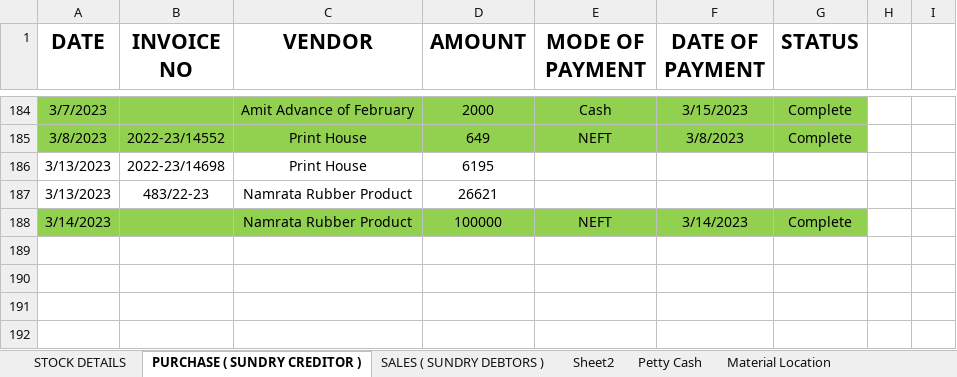
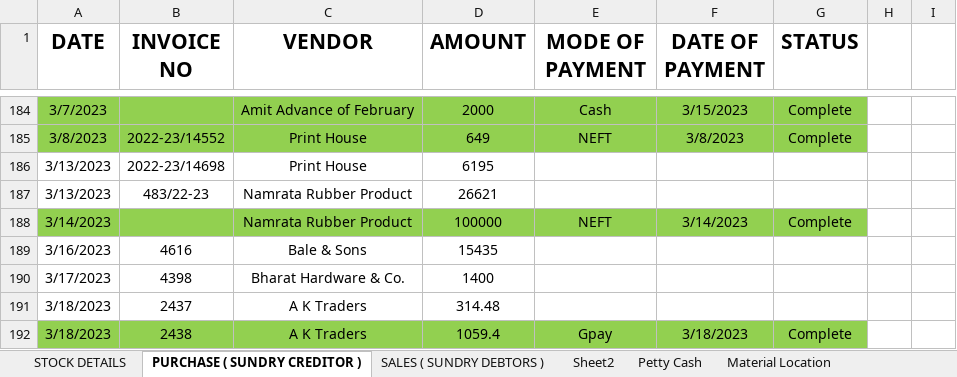
Before and after one commit to JPTechatronics/2022-2023-A, an Excel workbook: Stock.xlsx, sheet PURCHASE ( SUNDRY CREDITOR ), drawn as a sheet; only a part is shown, gaps mark what is left out; values as stored, in another font and other column widths than the file's, no borders; the diff names each change by its address in the sheet, - before the commit and + after, or states it on an @@ line.

```diff
--- a/Stock.xlsx (sheet PURCHASE ( SUNDRY CREDITOR ))
+++ b/Stock.xlsx (sheet PURCHASE ( SUNDRY CREDITOR ))
+row 189: 3/16/2023 | 4616 | Bale & Sons | 15435
+row 190: 3/17/2023 | 4398 | Bharat Hardware & Co. | 1400
+row 191: 3/18/2023 | 2437 | A K Traders | 314.48
+row 192: 3/18/2023 | 2438 | A K Traders | 1059.4 | Gpay | 3/18/2023 | Complete
```
Also changed, not shown: sheet Petty Cash, Attendance.xlsx, Outstandings.xlsx, 1 other file.
